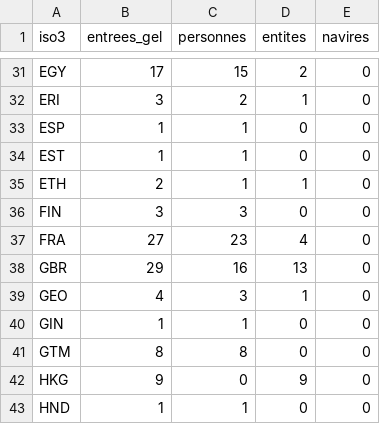
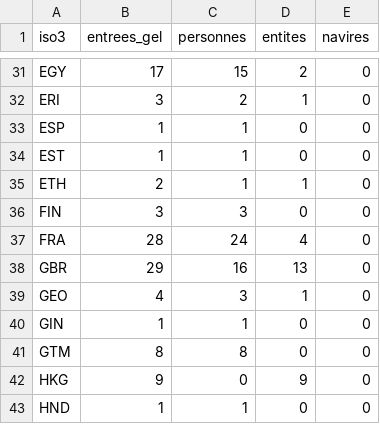
Before and after one commit to arnchpt/mapproject, a CSV file: data/clean/gels.csv, drawn as a sheet; only a part is shown, gaps mark what is left out.

```diff
--- a/data/clean/gels.csv
+++ b/data/clean/gels.csv
@@ -36,3 +36,3 @@ ETH,2,1,1,0
 FIN,3,3,0,0
-FRA,27,23,4,0
+FRA,28,24,4,0
 GBR,29,16,13,0
```
Also changed, not shown: site/data/gels.csv, 2 other files.
